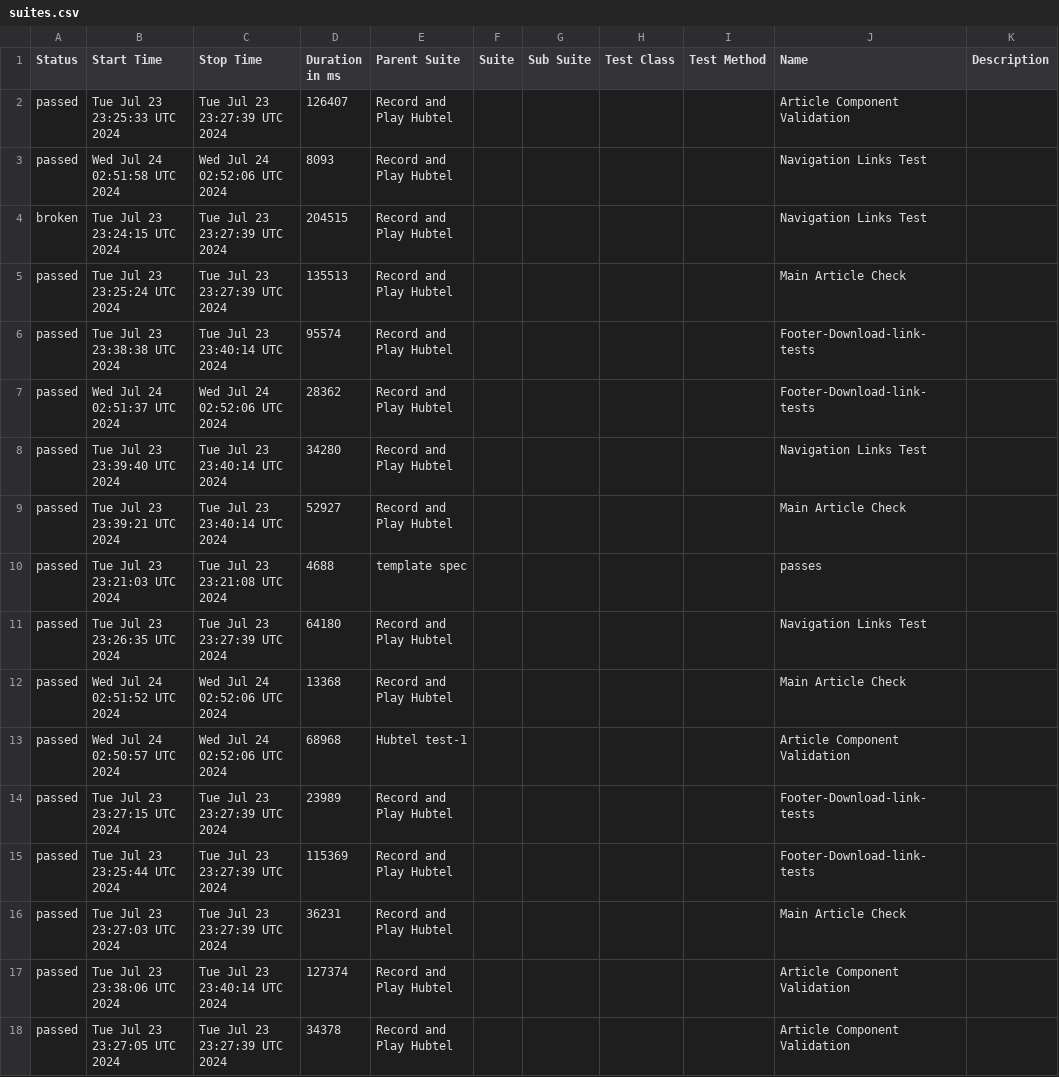
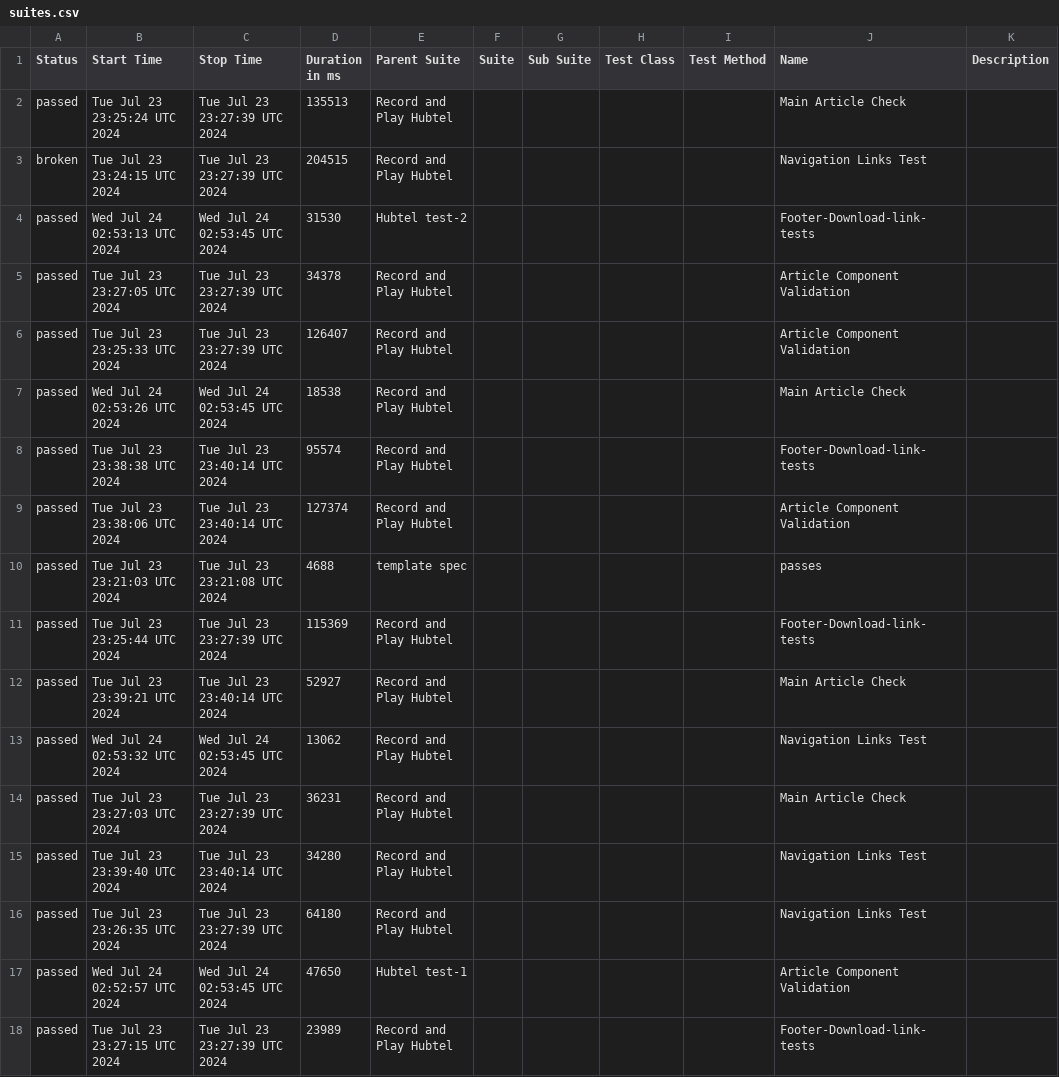
Before and after one commit to KwyTechDev/hubtel-test-automation, a CSV file: data/suites.csv, drawn as a sheet.

```diff
--- a/data/suites.csv
+++ b/data/suites.csv
@@ -1,18 +1,18 @@
 "Status","Start Time","Stop Time","Duration in ms","Parent Suite","Suite","Sub Suite","Test Class","Test Method","Name","Description"
+"passed","Tue Jul 23 23:25:24 UTC 2024","Tue Jul 23 23:27:39 UTC 2024","135513","Record and Play Hubtel","","","","","Main Article Check",""
+"broken","Tue Jul 23 23:24:15 UTC 2024","Tue Jul 23 23:27:39 UTC 2024","204515","Record and Play Hubtel","","","","","Navigation Links Test",""
+"passed","Wed Jul 24 02:53:13 UTC 2024","Wed Jul 24 02:53:45 UTC 2024","31530","Hubtel test-2","","","","","Footer-Download-link-tests",""
+"passed","Tue Jul 23 23:27:05 UTC 2024","Tue Jul 23 23:27:39 UTC 2024","34378","Record and Play Hubtel","","","","","Article Component Validation",""
 "passed","Tue Jul 23 23:25:33 UTC 2024","Tue Jul 23 23:27:39 UTC 2024","126407","Record and Play Hubtel","","","","","Article Component Validation",""
-"passed","Wed Jul 24 02:51:58 UTC 2024","Wed Jul 24 02:52:06 UTC 2024","8093","Record and Play Hubtel","","","","","Navigation Links Test",""
-"broken","Tue Jul 23 23:24:15 UTC 2024","Tue Jul 23 23:27:39 UTC 2024","204515","Record and Play Hubtel","","","","","Navigation Links Test",""
-"passed","Tue Jul 23 23:25:24 UTC 2024","Tue Jul 23 23:27:39 UTC 2024","135513","Record and Play Hubtel","","","","","Main Article Check",""
+"passed","Wed Jul 24 02:53:26 UTC 2024","Wed Jul 24 02:53:45 UTC 2024","18538","Record and Play Hubtel","","","","","Main Article Check",""
 "passed","Tue Jul 23 23:38:38 UTC 2024","Tue Jul 23 23:40:14 UTC 2024","95574","Record and Play Hubtel","","","","","Footer-Download-link-tests",""
-"passed","Wed Jul 24 02:51:37 UTC 2024","Wed Jul 24 02:52:06 UTC 2024","28362","Record and Play Hubtel","","","","","Footer-Download-link-tests",""
+"passed","Tue Jul 23 23:38:06 UTC 2024","Tue Jul 23 23:40:14 UTC 2024","127374","Record and Play Hubtel","","","","","Article Component Validation",""
+"passed","Tue Jul 23 23:21:03 UTC 2024","Tue Jul 23 23:21:08 UTC 2024","4688","template spec","","","","","passes",""
+"passed","Tue Jul 23 23:25:44 UTC 2024","Tue Jul 23 23:27:39 UTC 2024","115369","Record and Play Hubtel","","","","","Footer-Download-link-tests",""
+"passed","Tue Jul 23 23:39:21 UTC 2024","Tue Jul 23 23:40:14 UTC 2024","52927","Record and Play Hubtel","","","","","Main Article Check",""
+"passed","Wed Jul 24 02:53:32 UTC 2024","Wed Jul 24 02:53:45 UTC 2024","13062","Record and Play Hubtel","","","","","Navigation Links Test",""
+"passed","Tue Jul 23 23:27:03 UTC 2024","Tue Jul 23 23:27:39 UTC 2024","36231","Record and Play Hubtel","","","","","Main Article Check",""
 "passed","Tue Jul 23 23:39:40 UTC 2024","Tue Jul 23 23:40:14 UTC 2024","34280","Record and Play Hubtel","","","","","Navigation Links Test",""
-"passed","Tue Jul 23 23:39:21 UTC 2024","Tue Jul 23 23:40:14 UTC 2024","52927","Record and Play Hubtel","","","","","Main Article Check",""
-"passed","Tue Jul 23 23:21:03 UTC 2024","Tue Jul 23 23:21:08 UTC 2024","4688","template spec","","","","","passes",""
 "passed","Tue Jul 23 23:26:35 UTC 2024","Tue Jul 23 23:27:39 UTC 2024","64180","Record and Play Hubtel","","","","","Navigation Links Test",""
-"passed","Wed Jul 24 02:51:52 UTC 2024","Wed Jul 24 02:52:06 UTC 2024","13368","Record and Play Hubtel","","","","","Main Article Check",""
-"passed","Wed Jul 24 02:50:57 UTC 2024","Wed Jul 24 02:52:06 UTC 2024","68968","Hubtel test-1","","","","","Article Component Validation",""
+"passed","Wed Jul 24 02:52:57 UTC 2024","Wed Jul 24 02:53:45 UTC 2024","47650","Hubtel test-1","","","","","Article Component Validation",""
 "passed","Tue Jul 23 23:27:15 UTC 2024","Tue Jul 23 23:27:39 UTC 2024","23989","Record and Play Hubtel","","","","","Footer-Download-link-tests",""
-"passed","Tue Jul 23 23:25:44 UTC 2024","Tue Jul 23 23:27:39 UTC 2024","115369","Record and Play Hubtel","","","","","Footer-Download-link-tests",""
-"passed","Tue Jul 23 23:27:03 UTC 2024","Tue Jul 23 23:27:39 UTC 2024","36231","Record and Play Hubtel","","","","","Main Article Check",""
-"passed","Tue Jul 23 23:38:06 UTC 2024","Tue Jul 23 23:40:14 UTC 2024","127374","Record and Play Hubtel","","","","","Article Component Validation",""
-"passed","Tue Jul 23 23:27:05 UTC 2024","Tue Jul 23 23:27:39 UTC 2024","34378","Record and Play Hubtel","","","","","Article Component Validation",""
```
Also changed, not shown: 51 other files.
